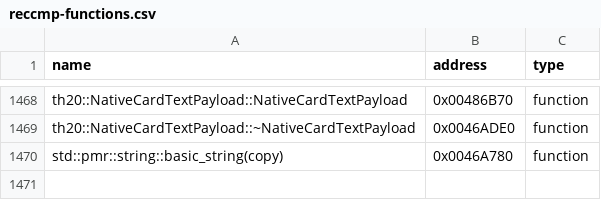
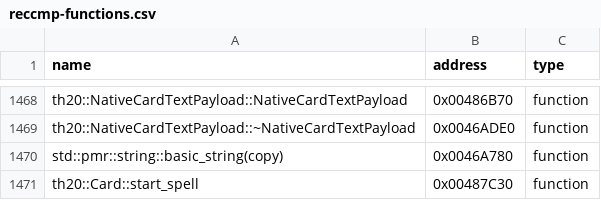
Before and after one commit to N0zoM1z0/th20, a CSV file: config/reccmp-functions.csv, drawn as a sheet; only a part is shown, gaps mark what is left out.

Commit message:
gpt-web: reconstruct typed Card start boss with native PMR capture and record stages

```diff
--- a/config/reccmp-functions.csv
+++ b/config/reccmp-functions.csv
@@ -1470 +1470,2 @@ th20::NativeCardTextPayload::~NativeCardTextPayload,0x0046ADE0,function
 std::pmr::string::basic_string(copy),0x0046A780,function
+th20::Card::start_spell,0x00487C30,function
```
Also changed, not shown: 9 other files.
